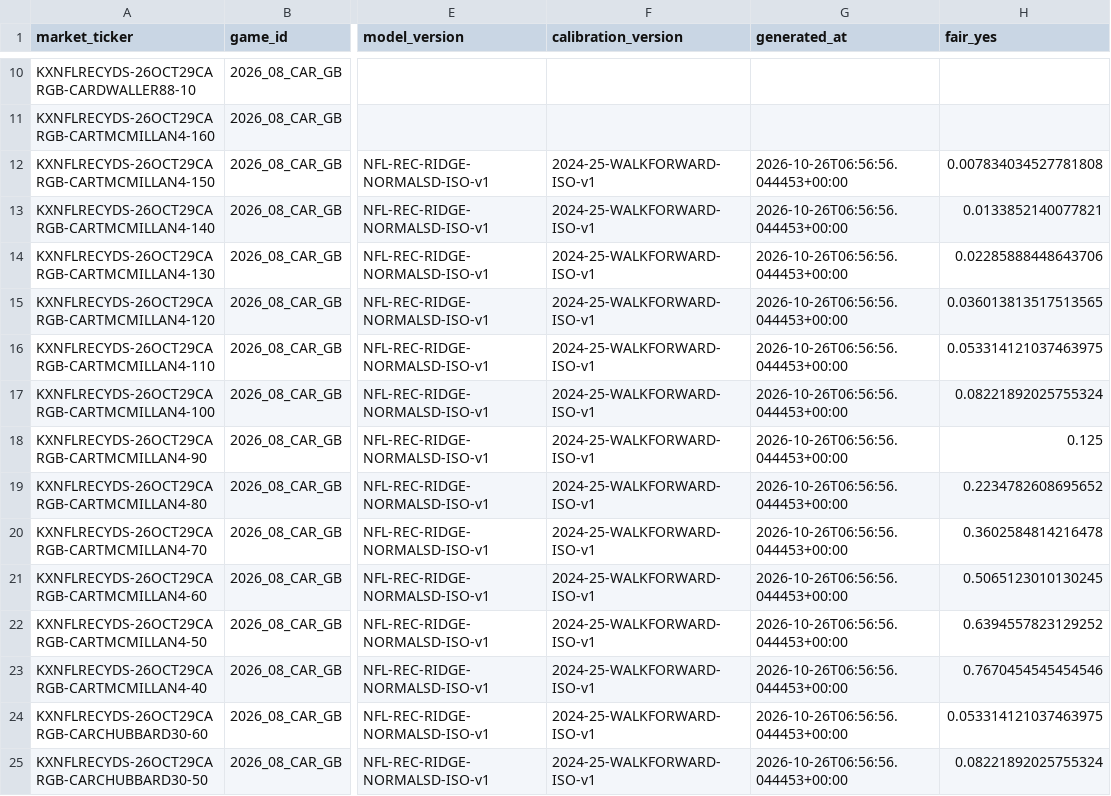
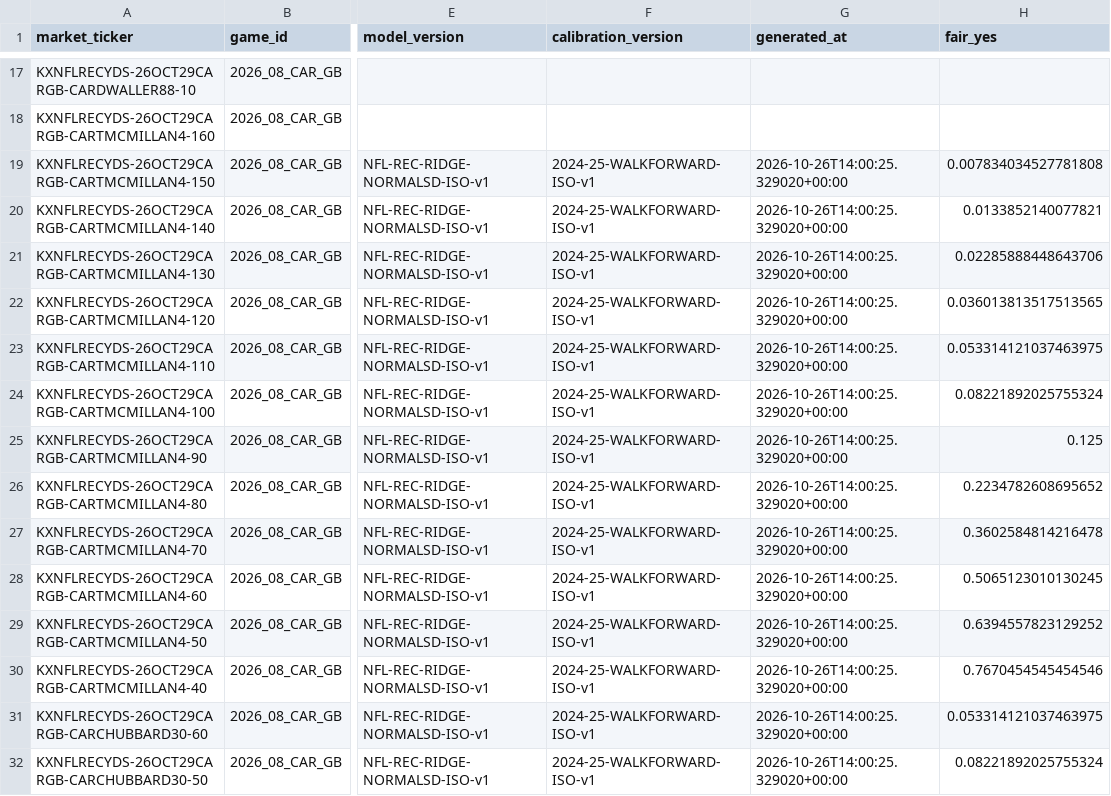
Before and after one commit to SaintSteven/Kalshi-trading-backend, a CSV file: research/nfl_prospective_paper_v001/data/receiving_fair_values.csv, drawn as a sheet; only a part is shown, gaps mark what is left out; addresses are those after the commit; the diff covers the shown part only; the diff names each change by its address in the sheet, - before the commit and + after, or states it on an @@ line.

```diff
--- a/research/nfl_prospective_paper_v001/data/receiving_fair_values.csv
+++ b/research/nfl_prospective_paper_v001/data/receiving_fair_values.csv
-G19:G32 (generated_at): 2026-10-26T06:56:56.044453+00:00
+G19:G32 (generated_at): 2026-10-26T14:00:25.329020+00:00
```
Also changed, not shown: 7 added rows and 133 edited cells elsewhere in this file, research/nfl_prospective_paper_v001/data/collector_health.csv, research/nfl_prospective_paper_v001/data/independent_rushing_projections.csv, 7 other files.
